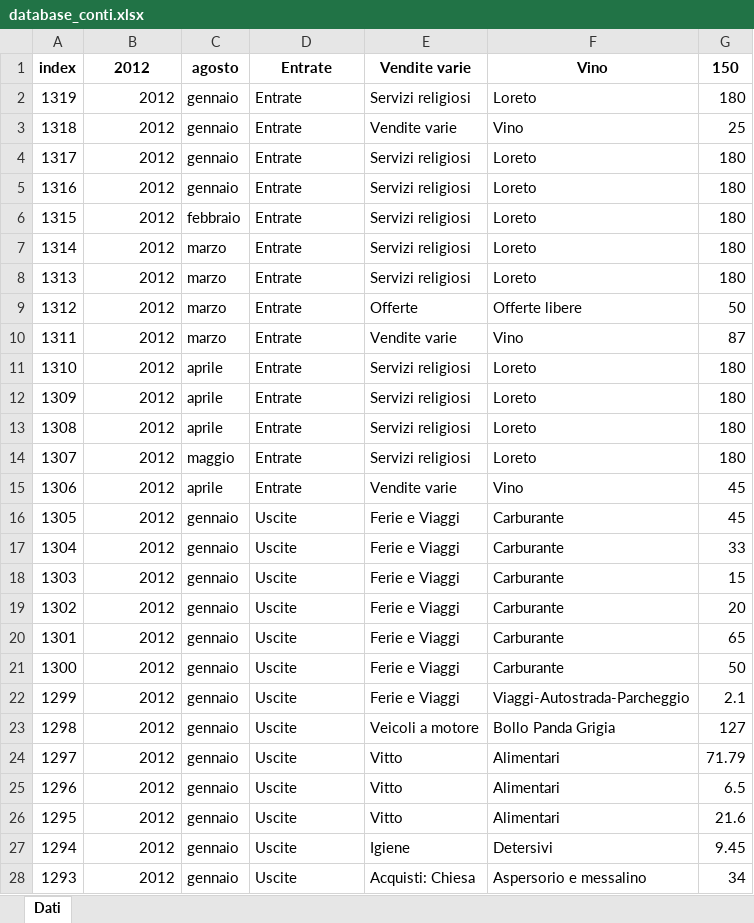
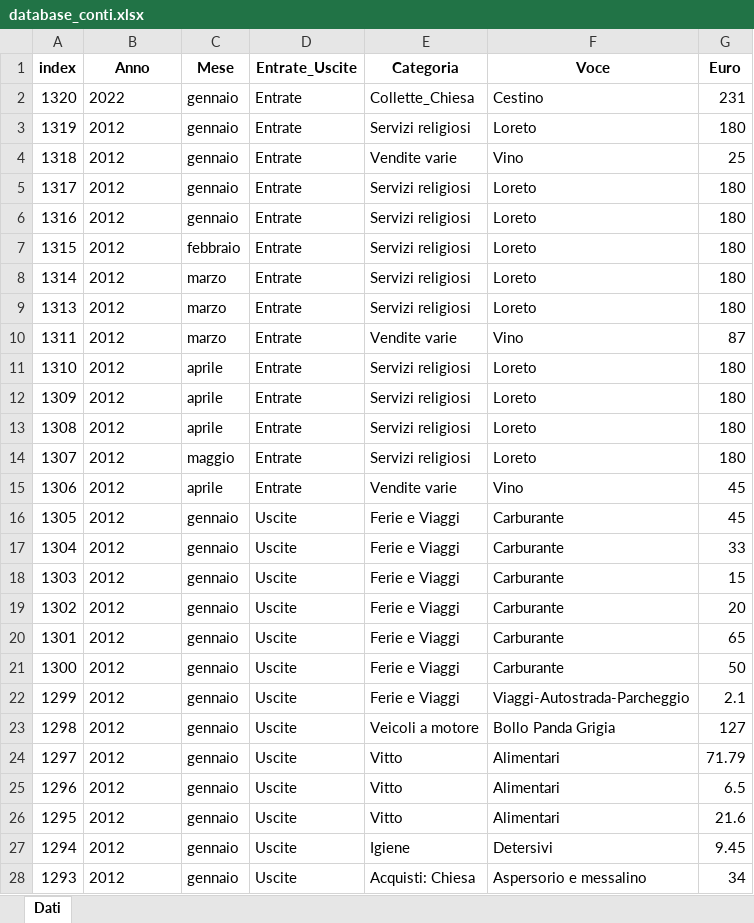
Before and after one commit to fragiaco/python_CONTI_01, an Excel workbook: database_conti.xlsx, sheet Dati, drawn as a sheet; only a part is shown; values as stored, in another font and other column widths than the file's, no borders; removed rows and columns are numbered as before the commit, all else as after; the diff covers the shown part only; the diff names each change by its address in the sheet, - before the commit and + after, or states it on an @@ line.

```diff
--- a/database_conti.xlsx (sheet Dati)
+++ b/database_conti.xlsx (sheet Dati)
-B1: 2012
+B1: Anno
-C1: agosto
+C1: Mese
-D1: Entrate
+D1: Entrate_Uscite
-E1: Vendite varie
+E1: Categoria
-F1: Vino
+F1: Voce
-G1: 150
+G1: Euro
+row 2: 1320 | 2022 | gennaio | Entrate | Collette_Chiesa | Cestino | 231
-B3:B9 alignment: right
+B3:B9 alignment: left
-row 9: 1312 | 2012 | marzo | Entrate | Offerte | Offerte libere | 50
-B10:B28 alignment: right
+B10:B28 alignment: left
```
Also changed, not shown: cell formats elsewhere in this sheet, database_conti_styled.xlsx, 1 other file.
